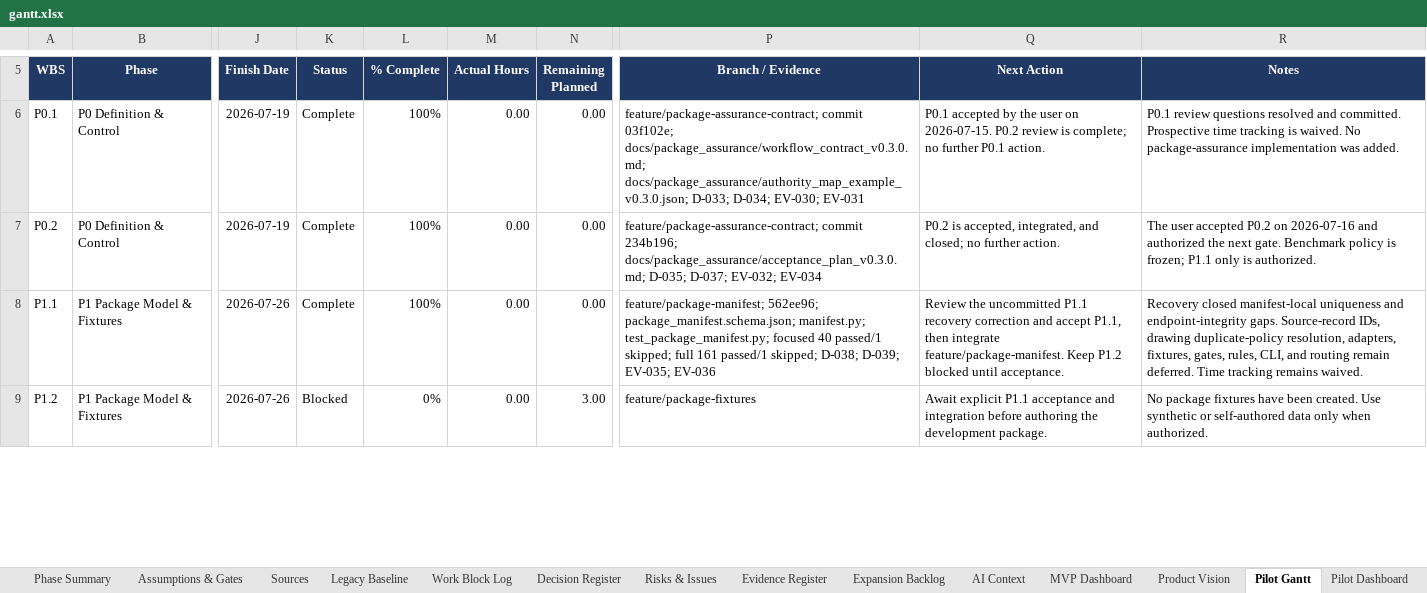
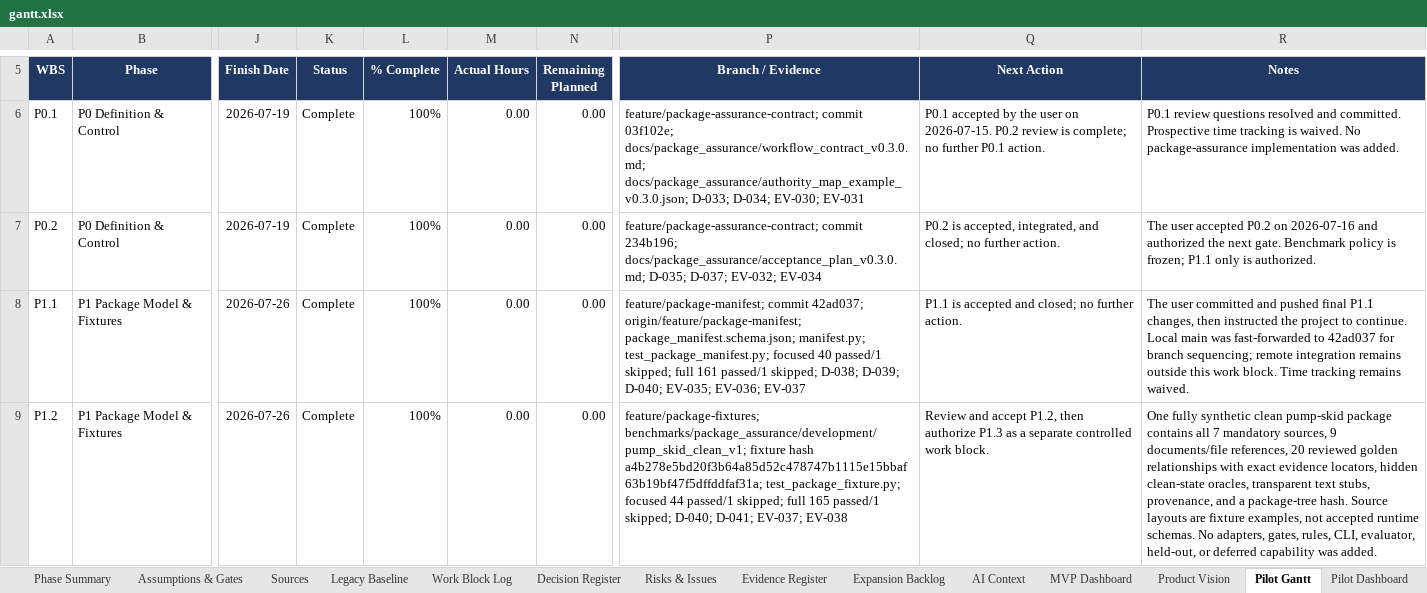
Before and after one commit to Jason-Jensen/mechanical-technical-document-evaluation-harness, an Excel workbook: gantt.xlsx, sheet Pilot Gantt, drawn as a sheet; only a part is shown, gaps mark what is left out; values as stored, in another font and other column widths than the file's, no borders; conditional formats not drawn; the diff covers the shown part only; the diff names each change by its address in the sheet, - before the commit and + after, or states it on an @@ line.

Commit message:
Advance P1.2 to the clean development fixture gate

```diff
--- a/gantt.xlsx (sheet Pilot Gantt)
+++ b/gantt.xlsx (sheet Pilot Gantt)
-P8 (Branch / Evidence): feature/package-manifest; 562ee96; package_manifest.schema.json; manifest.py; test_package_manifest.py; focused 40 passed/1 skipped; full 161 passed/1 skipped; D-038; D-039; EV-035; EV-036
+P8 (Branch / Evidence): feature/package-manifest; commit 42ad037; origin/feature/package-manifest; package_manifest.schema.json; manifest.py; test_package_manifest.py; focused 40 passed/1 skipped; full 161 passed/1 skipped; D-038; D-039; D-040; EV-035; EV-036; EV-037
-Q8 (Next Action): Review the uncommitted P1.1 recovery correction and accept P1.1, then integrate feature/package-manifest. Keep P1.2 blocked until acceptance.
+Q8 (Next Action): P1.1 is accepted and closed; no further action.
-R8 (Notes): Recovery closed manifest-local uniqueness and endpoint-integrity gaps. Source-record IDs, drawing duplicate-policy resolution, adapters, fixtures, gates, rules, CLI, and routing remain deferred. Time tracking…
+R8 (Notes): The user committed and pushed final P1.1 changes, then instructed the project to continue. Local main was fast-forwarded to 42ad037 for branch sequencing; remote integration remains outside this work block. Time tracking…
-K9 (Status): Blocked
+K9 (Status): Complete
-L9 (% Complete): 0%
+L9 (% Complete): 100%
-N9 (Remaining Planned): 3.00
+N9 (Remaining Planned): 0.00
-P9 (Branch / Evidence): feature/package-fixtures
+P9 (Branch / Evidence): feature/package-fixtures; benchmarks/package_assurance/development/pump_skid_clean_v1; fixture hash a4b278e5bd20f3b64a85d52c478747b1115e15bbaf63b19bf47f5dffddfaf31a; test_package_fixture.py; focused 44 passed/1 skipped; full 165 passed/1 skipped; D-040; D-041; EV-037; EV-038
-Q9 (Next Action): Await explicit P1.1 acceptance and integration before authoring the development package.
+Q9 (Next Action): Review and accept P1.2, then authorize P1.3 as a separate controlled work block.
-R9 (Notes): No package fixtures have been created. Use synthetic or self-authored data only when authorized.
+R9 (Notes): One fully synthetic clean pump-skid package contains all 7 mandatory sources, 9 documents/file references, 20 reviewed golden relationships with exact evidence locators, hidden clean-state oracles, transparent text stubs, provenance, and a package-tree hash. Source layouts are fixture examples, not accepted runtime schemas. No adapters, gates, rules, CLI, evaluator, held-out, or deferred capability was added.
```
Also changed, not shown: 6 edited cells elsewhere in this sheet, sheet Evidence Register, sheet Decision Register, sheet AI Context, sheet Start Here, formulas that keep their value, charts or pictures, 26 other files.
